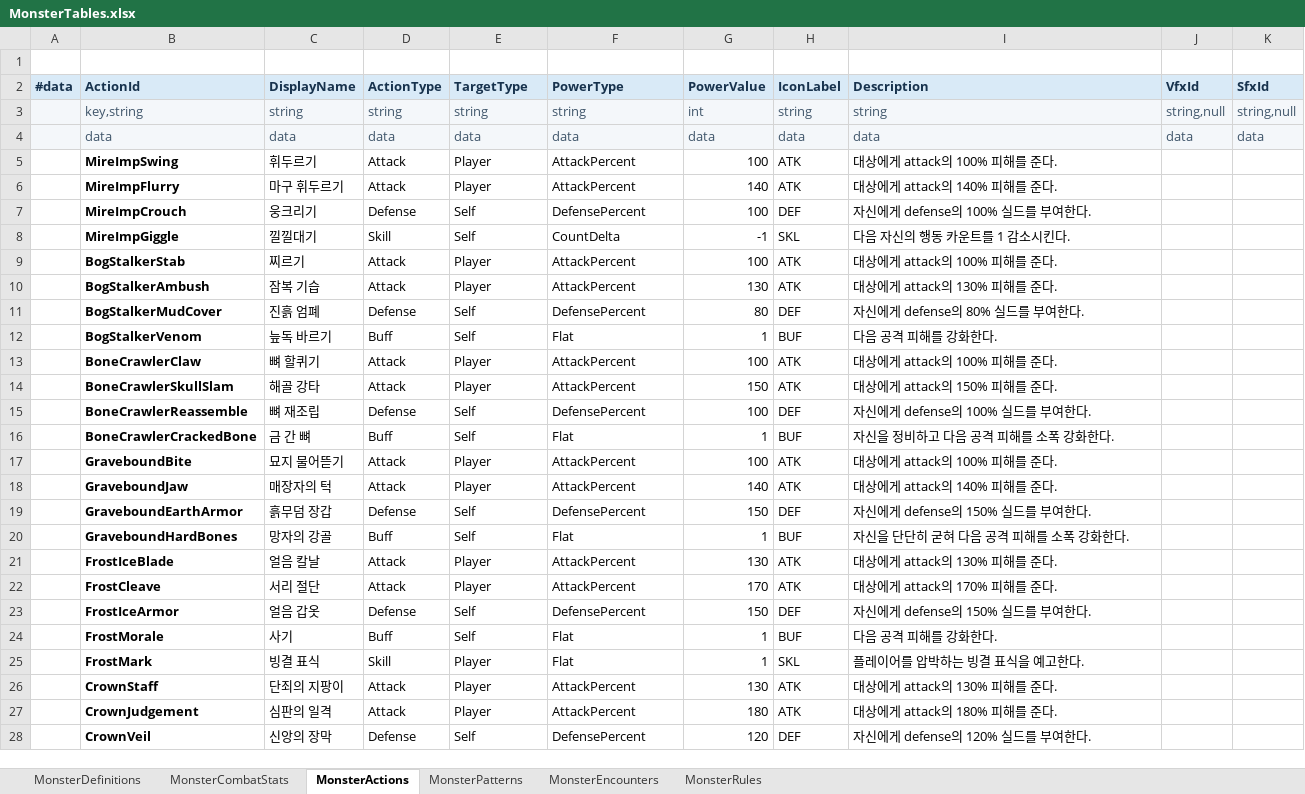
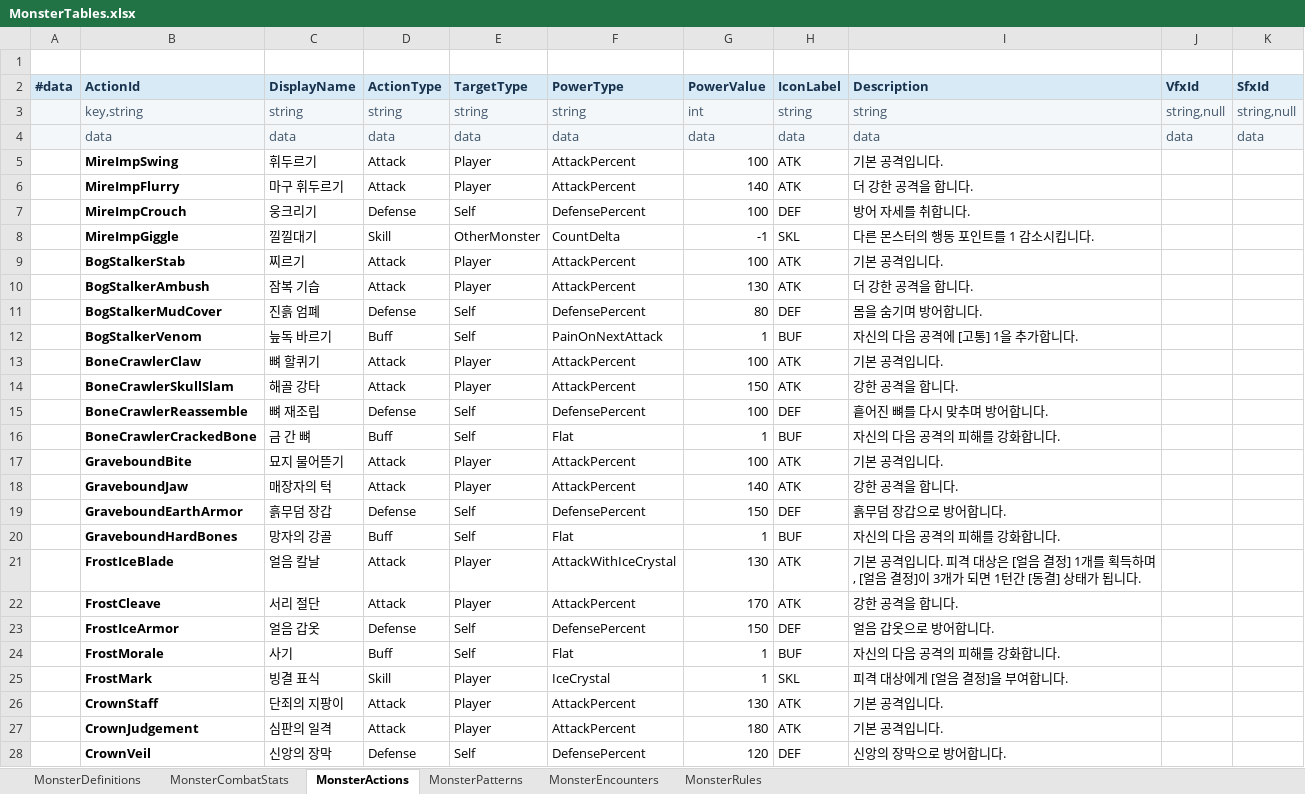
Before and after one commit to lbk0827/Project_A, an Excel workbook: project-a/tables/excel/monster_ai/MonsterTables.xlsx, sheet MonsterActions, drawn as a sheet; only a part is shown; values as stored, in another font and other column widths than the file's, no borders; the diff covers the shown part only; the diff names each change by its address in the sheet, - before the commit and + after, or states it on an @@ line.

```diff
--- a/project-a/tables/excel/monster_ai/MonsterTables.xlsx (sheet MonsterActions)
+++ b/project-a/tables/excel/monster_ai/MonsterTables.xlsx (sheet MonsterActions)
-I5 (Description): 대상에게 attack의 100% 피해를 준다.
+I5 (Description): 기본 공격입니다.
-I6 (Description): 대상에게 attack의 140% 피해를 준다.
+I6 (Description): 더 강한 공격을 합니다.
-I7 (Description): 자신에게 defense의 100% 실드를 부여한다.
+I7 (Description): 방어 자세를 취합니다.
-E8 (TargetType): Self
+E8 (TargetType): OtherMonster
-I8 (Description): 다음 자신의 행동 카운트를 1 감소시킨다.
+I8 (Description): 다른 몬스터의 행동 포인트를 1 감소시킵니다.
-I9 (Description): 대상에게 attack의 100% 피해를 준다.
+I9 (Description): 기본 공격입니다.
-I10 (Description): 대상에게 attack의 130% 피해를 준다.
+I10 (Description): 더 강한 공격을 합니다.
-I11 (Description): 자신에게 defense의 80% 실드를 부여한다.
+I11 (Description): 몸을 숨기며 방어합니다.
-F12 (PowerType): Flat
+F12 (PowerType): PainOnNextAttack
-I12 (Description): 다음 공격 피해를 강화한다.
+I12 (Description): 자신의 다음 공격에 [고통] 1을 추가합니다.
-I13 (Description): 대상에게 attack의 100% 피해를 준다.
+I13 (Description): 기본 공격입니다.
-I14 (Description): 대상에게 attack의 150% 피해를 준다.
+I14 (Description): 강한 공격을 합니다.
-I15 (Description): 자신에게 defense의 100% 실드를 부여한다.
+I15 (Description): 흩어진 뼈를 다시 맞추며 방어합니다.
-I16 (Description): 자신을 정비하고 다음 공격 피해를 소폭 강화한다.
+I16 (Description): 자신의 다음 공격의 피해를 강화합니다.
-I17 (Description): 대상에게 attack의 100% 피해를 준다.
+I17 (Description): 기본 공격입니다.
-I18 (Description): 대상에게 attack의 140% 피해를 준다.
+I18 (Description): 강한 공격을 합니다.
-I19 (Description): 자신에게 defense의 150% 실드를 부여한다.
+I19 (Description): 흙무덤 장갑으로 방어합니다.
-I20 (Description): 자신을 단단히 굳혀 다음 공격 피해를 소폭 강화한다.
+I20 (Description): 자신의 다음 공격의 피해를 강화합니다.
-F21 (PowerType): AttackPercent
+F21 (PowerType): AttackWithIceCrystal
-I21 (Description): 대상에게 attack의 130% 피해를 준다.
+I21 (Description): 기본 공격입니다. 피격 대상은 [얼음 결정] 1개를 획득하며, [얼음 결정]이 3개가 되면 1턴간 [동결] 상태가 됩니다.
-I22 (Description): 대상에게 attack의 170% 피해를 준다.
+I22 (Description): 강한 공격을 합니다.
-I23 (Description): 자신에게 defense의 150% 실드를 부여한다.
+I23 (Description): 얼음 갑옷으로 방어합니다.
-I24 (Description): 다음 공격 피해를 강화한다.
+I24 (Description): 자신의 다음 공격의 피해를 강화합니다.
-F25 (PowerType): Flat
+F25 (PowerType): IceCrystal
-I25 (Description): 플레이어를 압박하는 빙결 표식을 예고한다.
+I25 (Description): 피격 대상에게 [얼음 결정]을 부여합니다.
-I26 (Description): 대상에게 attack의 130% 피해를 준다.
+I26 (Description): 기본 공격입니다.
-I27 (Description): 대상에게 attack의 180% 피해를 준다.
+I27 (Description): 기본 공격입니다.
-I28 (Description): 자신에게 defense의 120% 실드를 부여한다.
+I28 (Description): 신앙의 장막으로 방어합니다.
```
Also changed, not shown: 1 added row, 1 removed row and 16 edited cells elsewhere in this sheet, sheet MonsterEncounters, sheet MonsterPatterns, sheet MonsterRules, project-a/tables/ProjectDataTables.xlsx, project-a/tables/excel/StatTable.xlsx, 8 other files.
